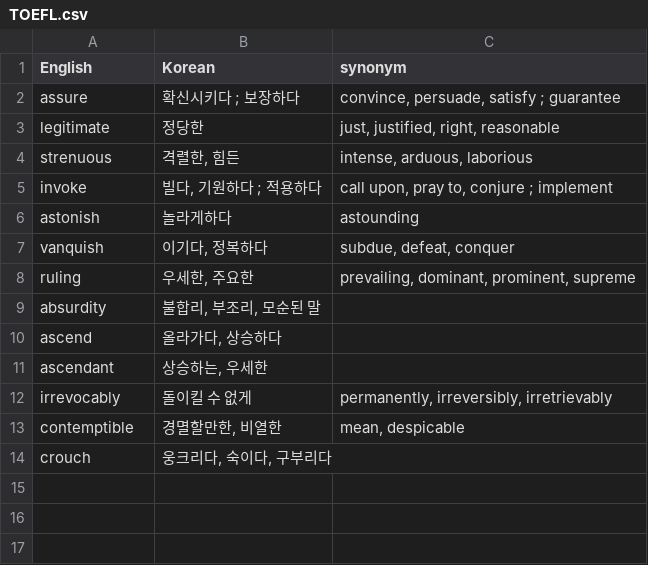
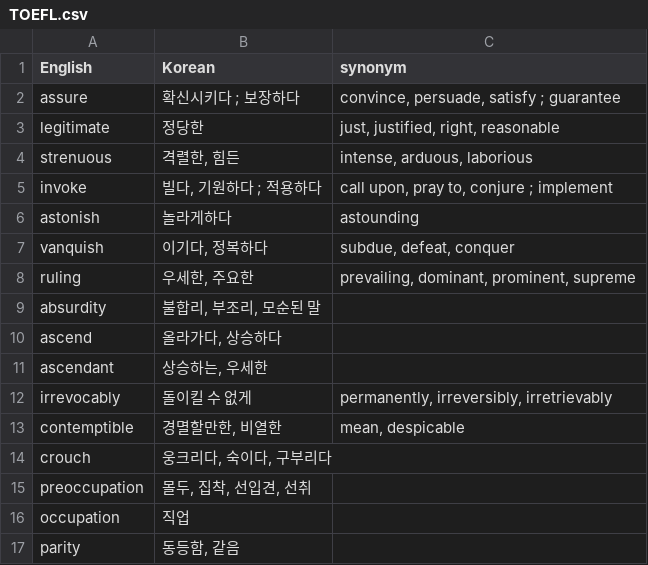
Before and after one commit to Asher0428/vocabulary, a CSV file: TOEFL.csv, drawn as a sheet; the diff names each change by its address in the sheet, - before the commit and + after, or states it on an @@ line.

Commit message:
Update TOEFL.csv

```diff
--- a/TOEFL.csv
+++ b/TOEFL.csv
+row 15: preoccupation | 몰두, 집착, 선입견, 선취
+row 16: occupation | 직업
+row 17: parity | 동등함, 같음
```
